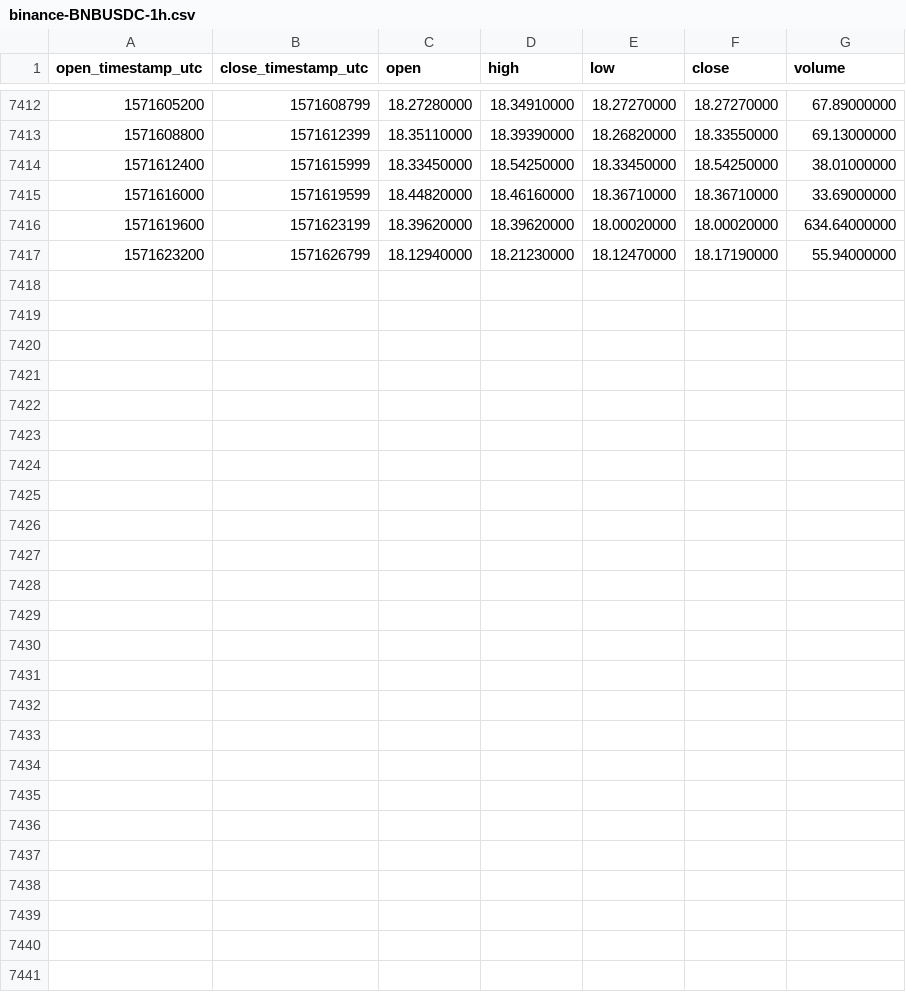
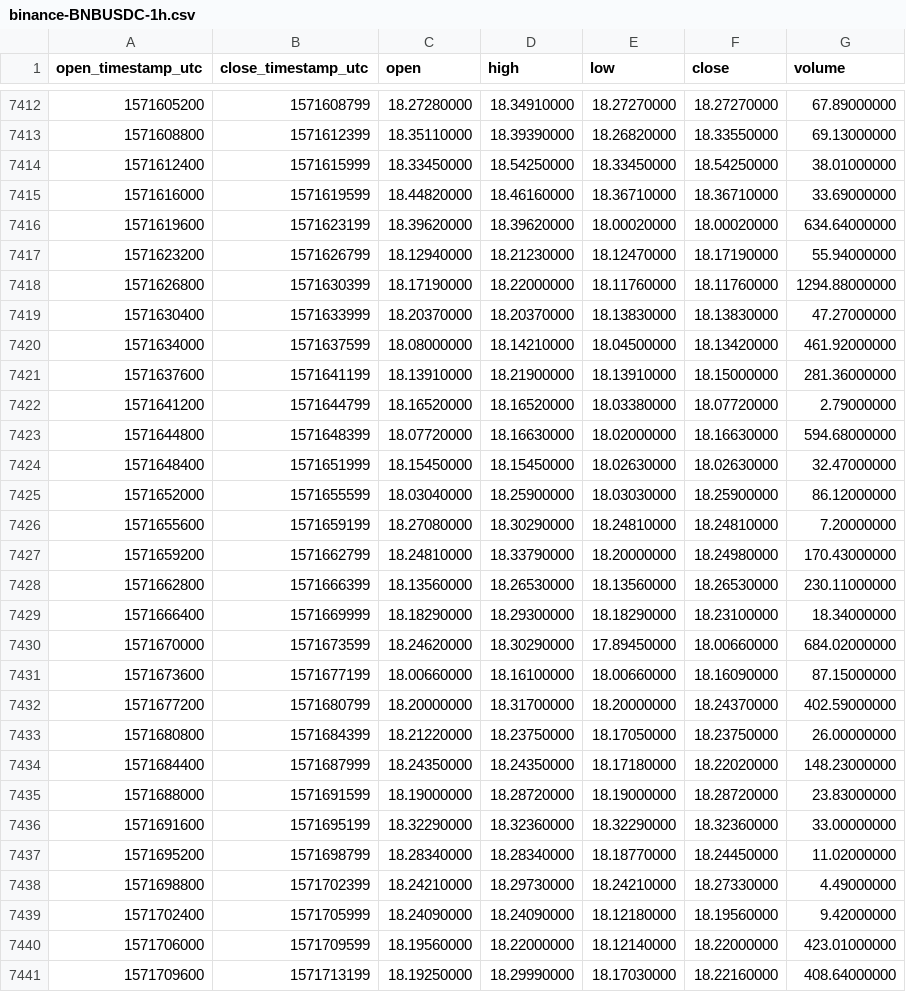
Before and after one commit to cryptobigbro/binance-BNBUSDC, a CSV file: binance-BNBUSDC-1h.csv, drawn as a sheet; only a part is shown, gaps mark what is left out; the diff names each change by its address in the sheet, - before the commit and + after, or states it on an @@ line.

Commit message:
Update OHLCV data.

```diff
--- a/binance-BNBUSDC-1h.csv
+++ b/binance-BNBUSDC-1h.csv
+row 7418: 1571626800 | 1571630399 | 18.17190000 | 18.22000000 | 18.11760000 | 18.11760000 | 1294.88000000
+row 7419: 1571630400 | 1571633999 | 18.20370000 | 18.20370000 | 18.13830000 | 18.13830000 | 47.27000000
+row 7420: 1571634000 | 1571637599 | 18.08000000 | 18.14210000 | 18.04500000 | 18.13420000 | 461.92000000
+row 7421: 1571637600 | 1571641199 | 18.13910000 | 18.21900000 | 18.13910000 | 18.15000000 | 281.36000000
+row 7422: 1571641200 | 1571644799 | 18.16520000 | 18.16520000 | 18.03380000 | 18.07720000 | 2.79000000
+row 7423: 1571644800 | 1571648399 | 18.07720000 | 18.16630000 | 18.02000000 | 18.16630000 | 594.68000000
+row 7424: 1571648400 | 1571651999 | 18.15450000 | 18.15450000 | 18.02630000 | 18.02630000 | 32.47000000
+row 7425: 1571652000 | 1571655599 | 18.03040000 | 18.25900000 | 18.03030000 | 18.25900000 | 86.12000000
+row 7426: 1571655600 | 1571659199 | 18.27080000 | 18.30290000 | 18.24810000 | 18.24810000 | 7.20000000
+row 7427: 1571659200 | 1571662799 | 18.24810000 | 18.33790000 | 18.20000000 | 18.24980000 | 170.43000000
+row 7428: 1571662800 | 1571666399 | 18.13560000 | 18.26530000 | 18.13560000 | 18.26530000 | 230.11000000
+row 7429: 1571666400 | 1571669999 | 18.18290000 | 18.29300000 | 18.18290000 | 18.23100000 | 18.34000000
+row 7430: 1571670000 | 1571673599 | 18.24620000 | 18.30290000 | 17.89450000 | 18.00660000 | 684.02000000
+row 7431: 1571673600 | 1571677199 | 18.00660000 | 18.16100000 | 18.00660000 | 18.16090000 | 87.15000000
+row 7432: 1571677200 | 1571680799 | 18.20000000 | 18.31700000 | 18.20000000 | 18.24370000 | 402.59000000
+row 7433: 1571680800 | 1571684399 | 18.21220000 | 18.23750000 | 18.17050000 | 18.23750000 | 26.00000000
+row 7434: 1571684400 | 1571687999 | 18.24350000 | 18.24350000 | 18.17180000 | 18.22020000 | 148.23000000
+row 7435: 1571688000 | 1571691599 | 18.19000000 | 18.28720000 | 18.19000000 | 18.28720000 | 23.83000000
+row 7436: 1571691600 | 1571695199 | 18.32290000 | 18.32360000 | 18.32290000 | 18.32360000 | 33.00000000
+row 7437: 1571695200 | 1571698799 | 18.28340000 | 18.28340000 | 18.18770000 | 18.24450000 | 11.02000000
+row 7438: 1571698800 | 1571702399 | 18.24210000 | 18.29730000 | 18.24210000 | 18.27330000 | 4.49000000
+row 7439: 1571702400 | 1571705999 | 18.24090000 | 18.24090000 | 18.12180000 | 18.19560000 | 9.42000000
+row 7440: 1571706000 | 1571709599 | 18.19560000 | 18.22000000 | 18.12140000 | 18.22000000 | 423.01000000
+row 7441: 1571709600 | 1571713199 | 18.19250000 | 18.29990000 | 18.17030000 | 18.22160000 | 408.64000000
```
Also changed, not shown: binance-BNBUSDC-1d.csv.
